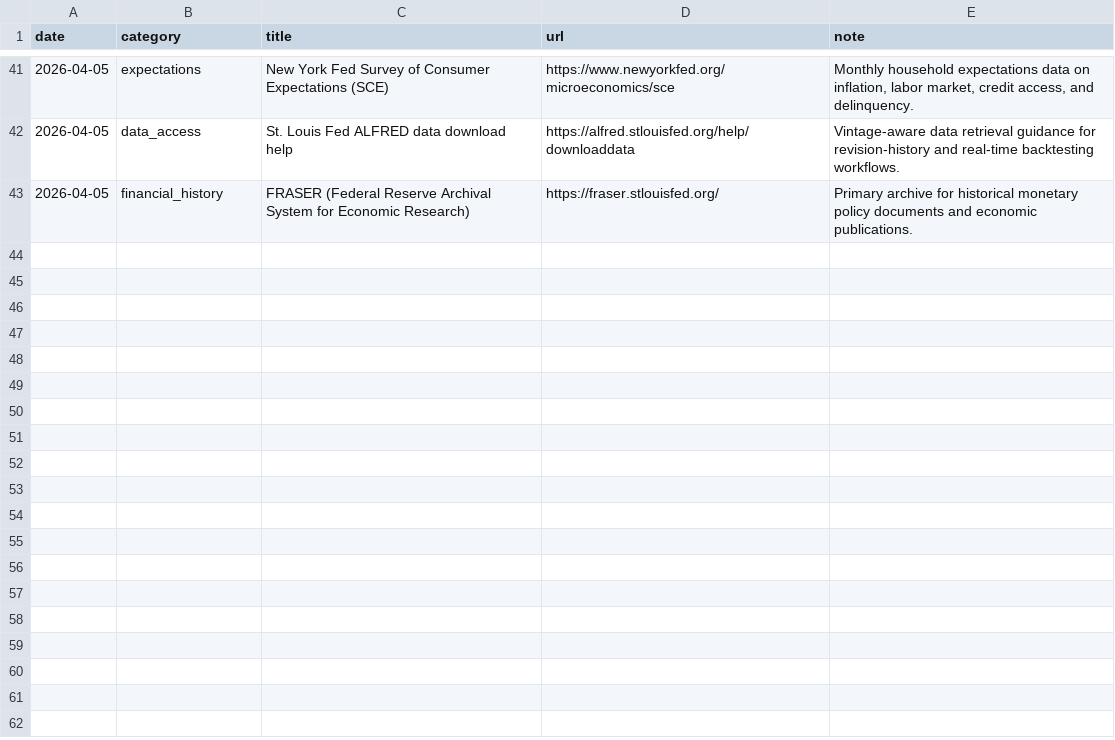
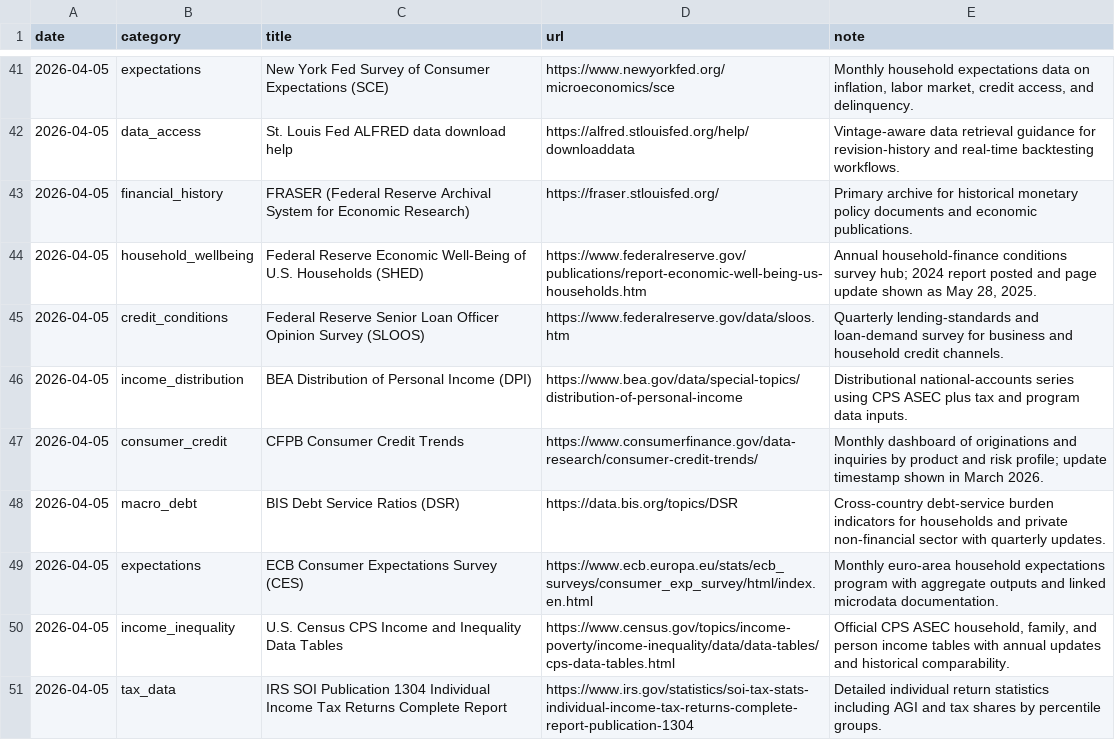
Before and after one commit to lachlanchen/LazyEarn, a TSV file: references/wealth-engine/knowledge/source-ledger.tsv, drawn as a sheet; only a part is shown, gaps mark what is left out; the diff names each change by its address in the sheet, - before the commit and + after, or states it on an @@ line.

Commit message:
wealth refinery: cycle_003 round 01 resource_scan

```diff
--- a/references/wealth-engine/knowledge/source-ledger.tsv
+++ b/references/wealth-engine/knowledge/source-ledger.tsv
+row 44: 2026-04-05 | household_wellbeing | Federal Reserve Economic Well-Being of U.S. Households (SHED) | https://www.federalreserve.gov/publications/report-economic-well-being-us-households.htm | Annual household-finance conditions survey hub; 2024 report posted and page update shown as May 28, 2025.
+row 45: 2026-04-05 | credit_conditions | Federal Reserve Senior Loan Officer Opinion Survey (SLOOS) | https://www.federalreserve.gov/data/sloos.htm | Quarterly lending-standards and loan-demand survey for business and household credit channels.
+row 46: 2026-04-05 | income_distribution | BEA Distribution of Personal Income (DPI) | https://www.bea.gov/data/special-topics/distribution-of-personal-income | Distributional national-accounts series using CPS ASEC plus tax and program data inputs.
+row 47: 2026-04-05 | consumer_credit | CFPB Consumer Credit Trends | https://www.consumerfinance.gov/data-research/consumer-credit-trends/ | Monthly dashboard of originations and inquiries by product and risk profile; update timestamp shown in March 2026.
+row 48: 2026-04-05 | macro_debt | BIS Debt Service Ratios (DSR) | https://data.bis.org/topics/DSR | Cross-country debt-service burden indicators for households and private non-financial sector with quarterly updates.
+row 49: 2026-04-05 | expectations | ECB Consumer Expectations Survey (CES) | https://www.ecb.europa.eu/stats/ecb_surveys/consumer_exp_survey/html/index.en.html | Monthly euro-area household expectations program with aggregate outputs and linked microdata documentation.
+row 50: 2026-04-05 | income_inequality | U.S. Census CPS Income and Inequality Data Tables | https://www.census.gov/topics/income-poverty/income-inequality/data/data-tables/cps-data-tables.html | Official CPS ASEC household, family, and person income tables with annual updates and historical comparability.
+row 51: 2026-04-05 | tax_data | IRS SOI Publication 1304 Individual Income Tax Returns Complete Report | https://www.irs.gov/statistics/soi-tax-stats-individual-income-tax-returns-complete-report-publication-1304 | Detailed individual return statistics including AGI and tax shares by percentile groups.
```
Also changed, not shown: references/wealth-engine/state.tsv, 5 other files.
